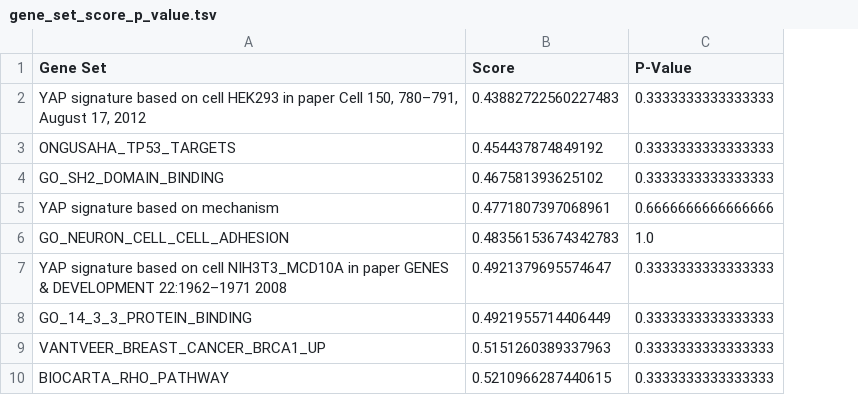
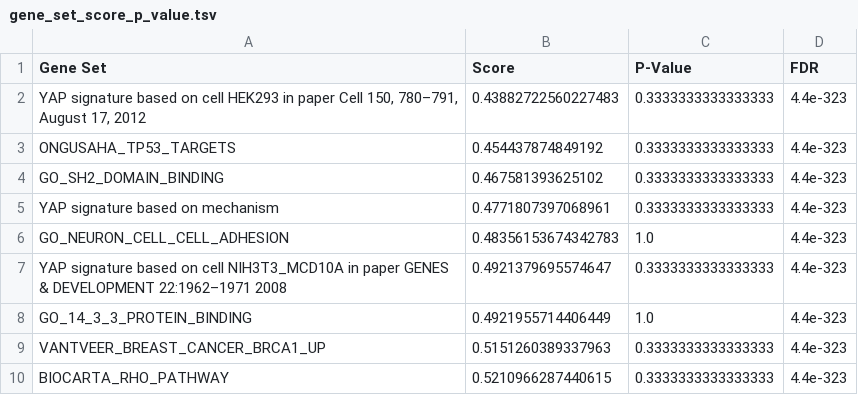
Before and after one commit to alex-wenzel/gsea, a TSV file: notebook/gsea_result/gene_set_score_p_value.tsv, drawn as a sheet; the diff names each change by its address in the sheet, - before the commit and + after, or states it on an @@ line.

Commit message:
Added gene_score ax

```diff
--- a/notebook/gsea_result/gene_set_score_p_value.tsv
+++ b/notebook/gsea_result/gene_set_score_p_value.tsv
+column D (FDR), rows 2-10: all 4.4e-323
-C5 (P-Value): 0.6666666666666666
+C5 (P-Value): 0.3333333333333333
-C8 (P-Value): 0.3333333333333333
+C8 (P-Value): 1.0
```
Also changed, not shown: 13 other files.
